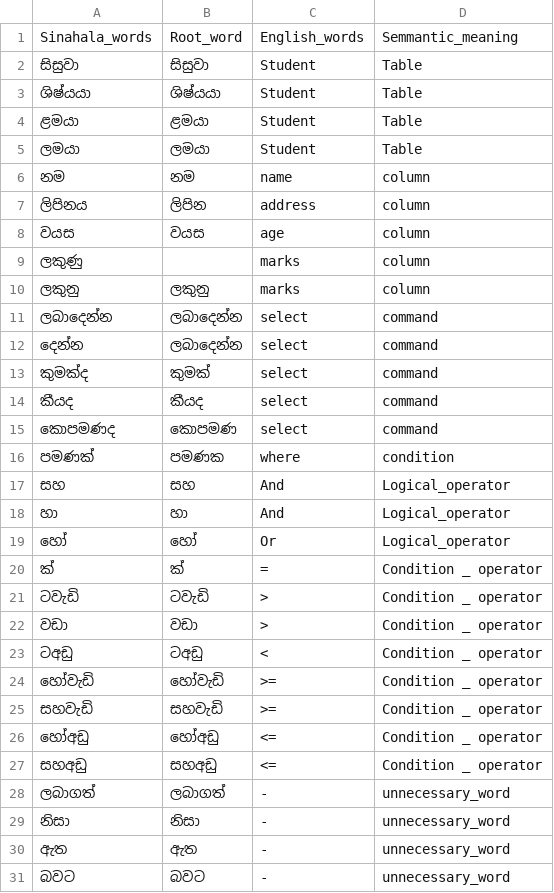
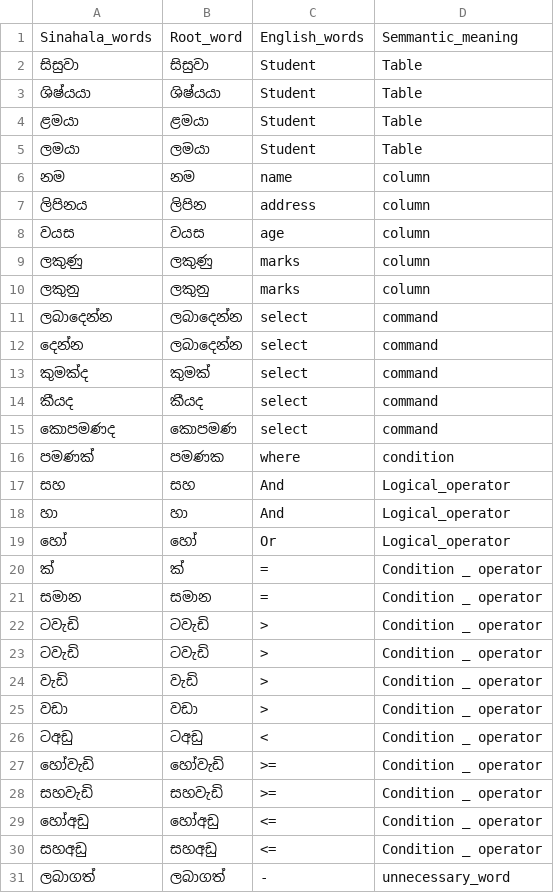
Before and after one commit to Patrikejane/sinhala-sql, a CSV file: meta_data_post_process.csv, drawn as a sheet; only a part is shown; the shorter side is filled out with more unchanged rows.

Commit message:
conditional logic implemantaion

```diff
--- a/meta_data_post_process.csv
+++ b/meta_data_post_process.csv
@@ -9,3 +9,3 @@ Sinahala_words,Root_word,English_words,"Semmantic_meaning
 වයස,වයස,age,column
-ලකුණු,,marks,column
+ලකුණු,ලකුණු,marks,column
 ලකුනු,ලකුනු,marks,column
@@ -21,3 +21,6 @@ Sinahala_words,Root_word,English_words,"Semmantic_meaning
 ක්,ක්,=,Condition _ operator
+සමාන,සමාන,=,Condition _ operator
 ටවැඩි,ටවැඩි,>,Condition _ operator
+ටවැඩි,ටවැඩි,>,Condition _ operator
+වැඩි,වැඩි,>,Condition _ operator
 වඩා,වඩා,>,Condition _ operator
```
Also changed, not shown: lexicon_updated.csv, 9 other files.
